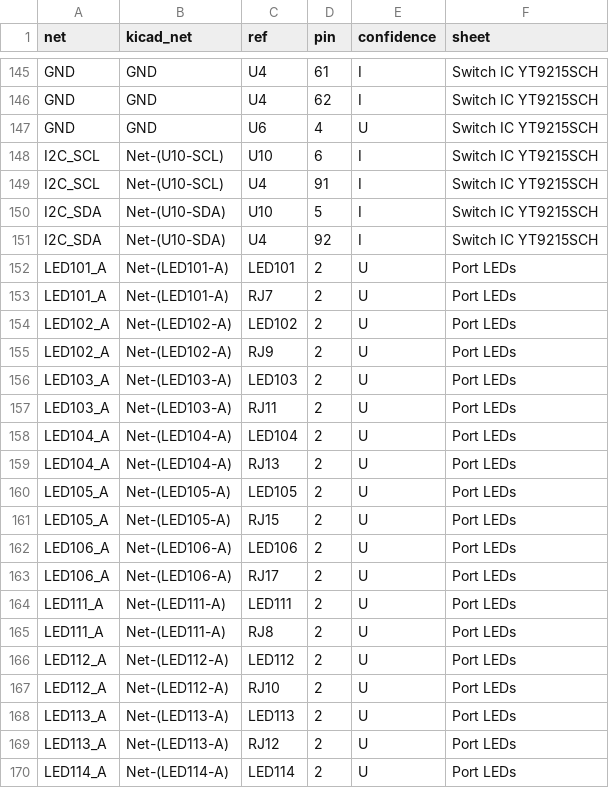
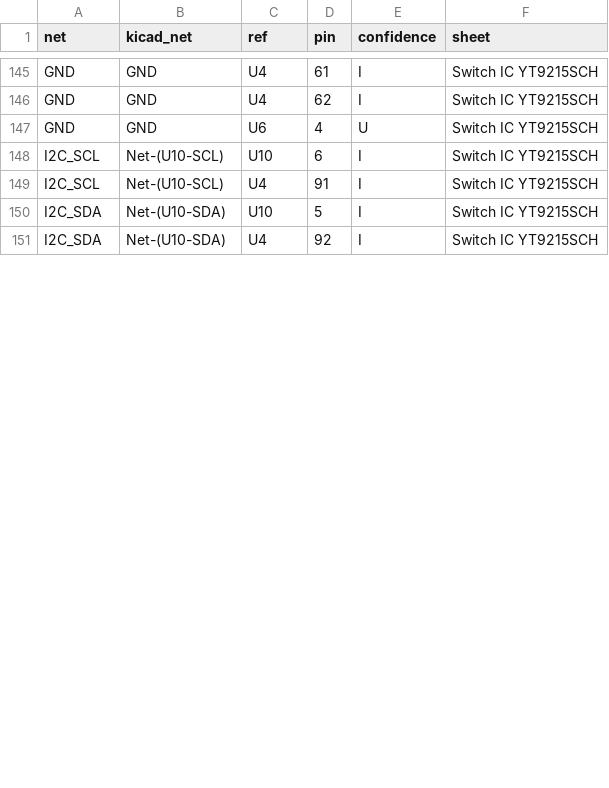
Before and after one commit to mithro/budget-poe-adapter, a CSV file: research/lx-is601f-board/schematic/lx-is601f-nets.csv, drawn as a sheet; only a part is shown, gaps mark what is left out; the diff covers the shown part only.

```diff
--- a/research/lx-is601f-board/schematic/lx-is601f-nets.csv
+++ b/research/lx-is601f-board/schematic/lx-is601f-nets.csv
@@ -151,20 +151 @@ I2C_SDA,Net-(U10-SDA),U10,5,I,Switch IC YT9215SCH
 I2C_SDA,Net-(U10-SDA),U4,92,I,Switch IC YT9215SCH
-LED101_A,Net-(LED101-A),LED101,2,U,Port LEDs
-LED101_A,Net-(LED101-A),RJ7,2,U,Port LEDs
-LED102_A,Net-(LED102-A),LED102,2,U,Port LEDs
-LED102_A,Net-(LED102-A),RJ9,2,U,Port LEDs
-LED103_A,Net-(LED103-A),LED103,2,U,Port LEDs
-LED103_A,Net-(LED103-A),RJ11,2,U,Port LEDs
-LED104_A,Net-(LED104-A),LED104,2,U,Port LEDs
-LED104_A,Net-(LED104-A),RJ13,2,U,Port LEDs
-LED105_A,Net-(LED105-A),LED105,2,U,Port LEDs
-LED105_A,Net-(LED105-A),RJ15,2,U,Port LEDs
-LED106_A,Net-(LED106-A),LED106,2,U,Port LEDs
-LED106_A,Net-(LED106-A),RJ17,2,U,Port LEDs
-LED111_A,Net-(LED111-A),LED111,2,U,Port LEDs
-LED111_A,Net-(LED111-A),RJ8,2,U,Port LEDs
-LED112_A,Net-(LED112-A),LED112,2,U,Port LEDs
-LED112_A,Net-(LED112-A),RJ10,2,U,Port LEDs
-LED113_A,Net-(LED113-A),LED113,2,U,Port LEDs
-LED113_A,Net-(LED113-A),RJ12,2,U,Port LEDs
-LED114_A,Net-(LED114-A),LED114,2,U,Port LEDs
```
Also changed, not shown: 5 removed rows and 24 edited cells elsewhere in this file, 11 other files.
